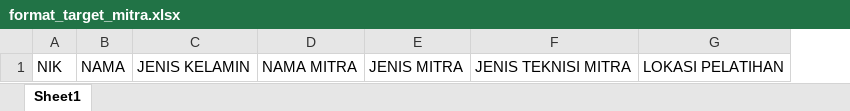
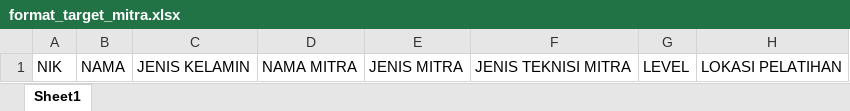
Before and after one commit to abdulhakimhs/mamifa, an Excel workbook: assets/backend/files/format_target_mitra.xlsx, sheet Sheet1, drawn as a sheet; values as stored, in another font and other column widths than the file's, no borders; the diff names each change by its address in the sheet, - before the commit and + after, or states it on an @@ line.

```diff
--- a/assets/backend/files/format_target_mitra.xlsx (sheet Sheet1)
+++ b/assets/backend/files/format_target_mitra.xlsx (sheet Sheet1)
+column G, row 1: LEVEL
```
Also changed, not shown: 11 other files.
